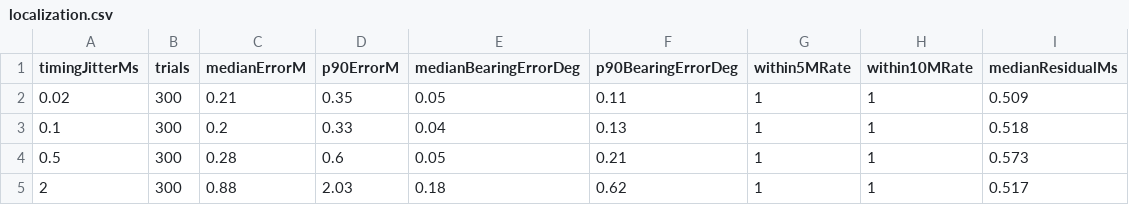
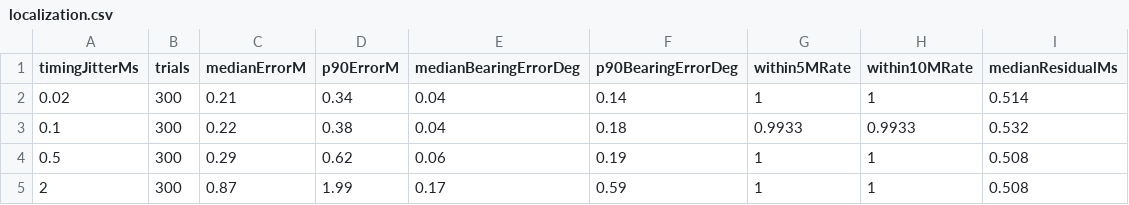
Before and after one commit to Jumpkin/Drones, a CSV file: public/reports/headless/localization.csv, drawn as a sheet.

Commit message:
Add headless phone playback benchmark (#5)

```diff
--- a/public/reports/headless/localization.csv
+++ b/public/reports/headless/localization.csv
@@ -1,5 +1,5 @@
 timingJitterMs,trials,medianErrorM,p90ErrorM,medianBearingErrorDeg,p90BearingErrorDeg,within5MRate,within10MRate,medianResidualMs
-0.02,300,0.21,0.35,0.05,0.11,1,1,0.509
-0.1,300,0.2,0.33,0.04,0.13,1,1,0.518
-0.5,300,0.28,0.6,0.05,0.21,1,1,0.573
-2,300,0.88,2.03,0.18,0.62,1,1,0.517
+0.02,300,0.21,0.34,0.04,0.14,1,1,0.514
+0.1,300,0.22,0.38,0.04,0.18,0.9933,0.9933,0.532
+0.5,300,0.29,0.62,0.06,0.19,1,1,0.508
+2,300,0.87,1.99,0.17,0.59,1,1,0.508
```
Also changed, not shown: 12 other files.
